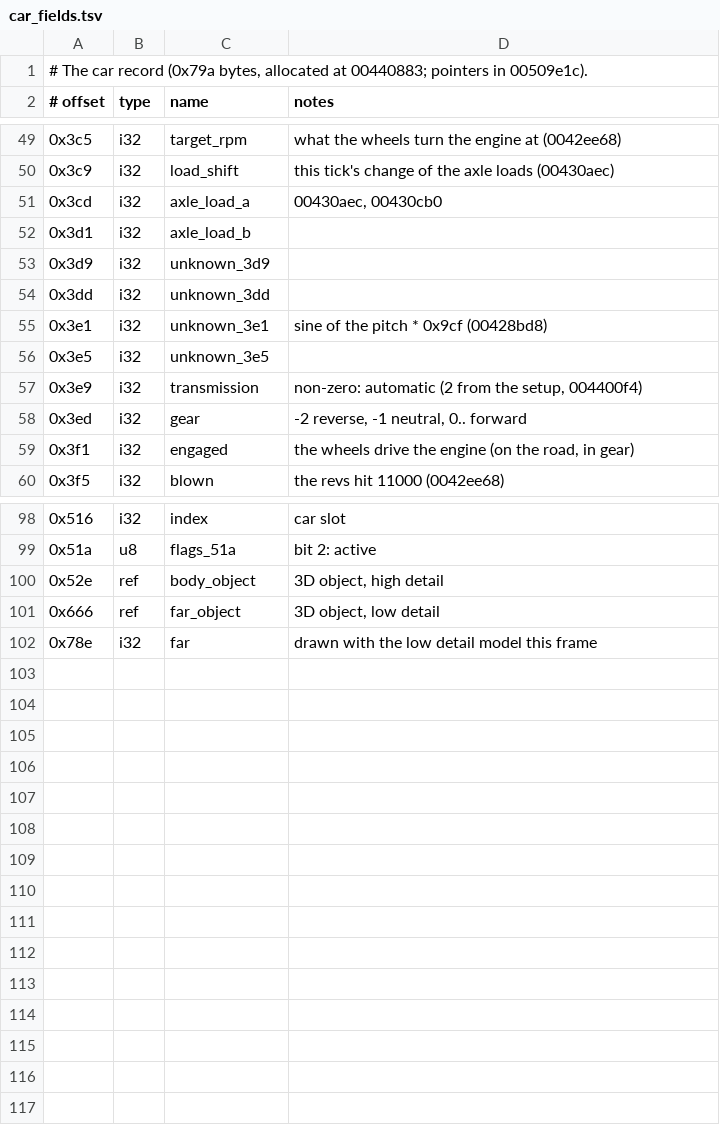
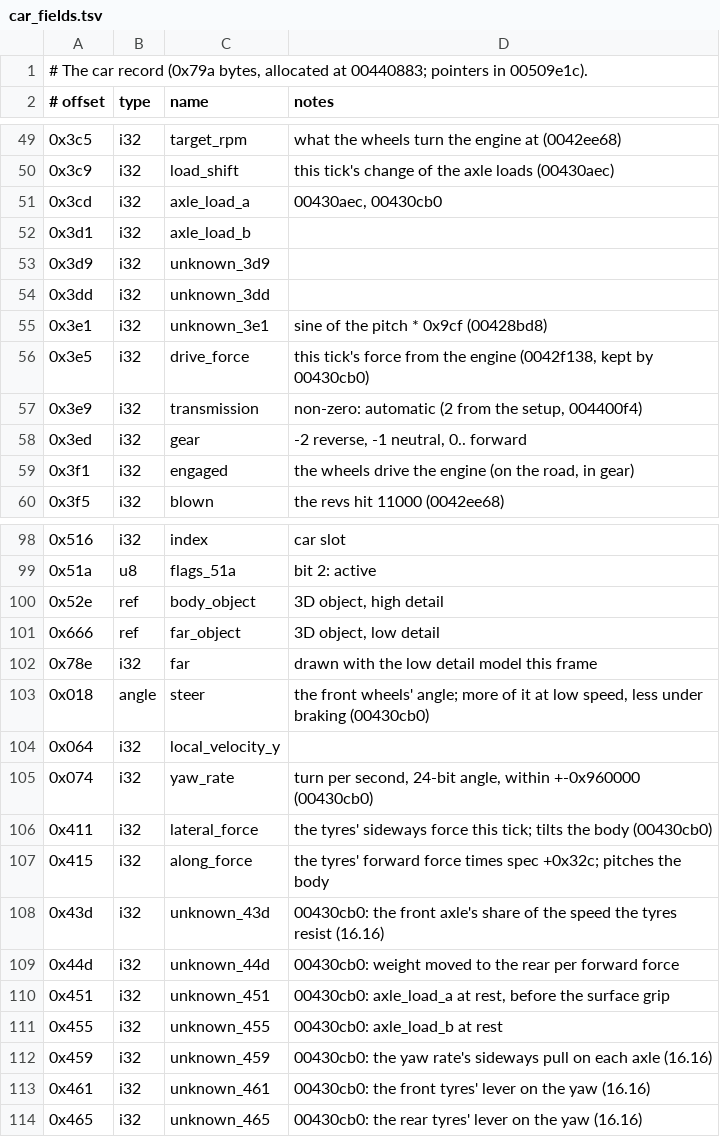
Before and after one commit to BytesNRust/spirited-drive, a TSV file: docs/car_fields.tsv, drawn as a sheet; only a part is shown, gaps mark what is left out.

Commit message:
feat: driving physics (00430cb0) and the driving tick (004286a0), checked against the original
Engine and brakes split per axle, drag, both tyres, force limits, axle
loads, the move with the road pull table, body tilt, yaw (arcade turn
model too), walls, notes and track 3's drag strip timing. The oracle skips
cases where the original reads the road table far past its end, at speeds
no race reaches.

Co-Authored-By: Txomin Jiménez <txomin.jimenez@proton.me>

```diff
--- a/docs/car_fields.tsv
+++ b/docs/car_fields.tsv
@@ -55,3 +55,3 @@
 0x3e1	i32	unknown_3e1	sine of the pitch * 0x9cf (00428bd8)
-0x3e5	i32	unknown_3e5
+0x3e5	i32	drive_force	this tick's force from the engine (0042f138, kept by 00430cb0)
 0x3e9	i32	transmission	non-zero: automatic (2 from the setup, 004400f4)
@@ -102 +102,13 @@
 0x78e	i32	far	drawn with the low detail model this frame
+0x018	angle	steer	the front wheels' angle; more of it at low speed, less under braking (00430cb0)
+0x064	i32	local_velocity_y
+0x074	i32	yaw_rate	turn per second, 24-bit angle, within +-0x960000 (00430cb0)
+0x411	i32	lateral_force	the tyres' sideways force this tick; tilts the body (00430cb0)
+0x415	i32	along_force	the tyres' forward force times spec +0x32c; pitches the body
+0x43d	i32	unknown_43d	00430cb0: the front axle's share of the speed the tyres resist (16.16)
+0x44d	i32	unknown_44d	00430cb0: weight moved to the rear per forward force
+0x451	i32	unknown_451	00430cb0: axle_load_a at rest, before the surface grip
+0x455	i32	unknown_455	00430cb0: axle_load_b at rest
+0x459	i32	unknown_459	00430cb0: the yaw rate's sideways pull on each axle (16.16)
+0x461	i32	unknown_461	00430cb0: the front tyres' lever on the yaw (16.16)
+0x465	i32	unknown_465	00430cb0: the rear tyres' lever on the yaw (16.16)
```
Also changed, not shown: 5 other files.
